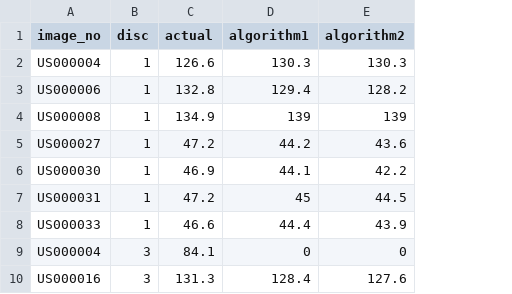
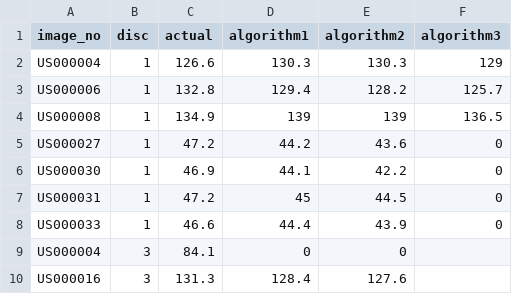
Before and after one commit to aaronfowles/phys860, a CSV file: analysis/algorithm1.csv, drawn as a sheet; the diff names each change by its address in the sheet, - before the commit and + after, or states it on an @@ line.

```diff
--- a/analysis/algorithm1.csv
+++ b/analysis/algorithm1.csv
+column F (algorithm3), rows 2-8: 129 | 125.7 | 136.5 | 0 | 0 | 0 | 0
```
Also changed, not shown: 2 other files.
